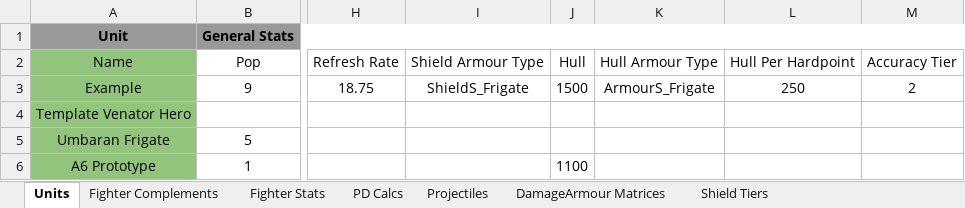
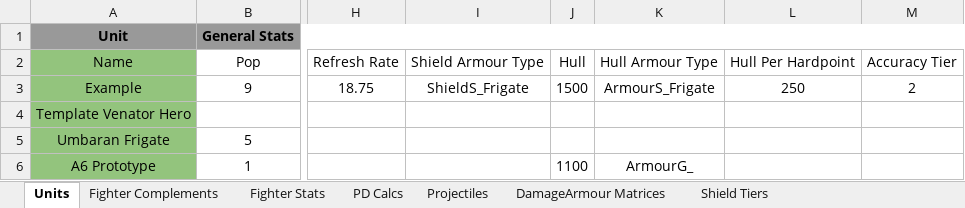
Before and after one commit to SFGeekFromK/FotR_Enhanced, an Excel workbook: modding resources/Stats_Calc.xlsx, sheet Units, drawn as a sheet; only a part is shown, gaps mark what is left out; values as stored, in another font and other column widths than the file's, no borders; the diff names each change by its address in the sheet, - before the commit and + after, or states it on an @@ line.

Commit message:
A6 done, unit test map configured

```diff
--- a/modding resources/Stats_Calc.xlsx (sheet Units)
+++ b/modding resources/Stats_Calc.xlsx (sheet Units)
-K6: (empty)
+K6: ArmourG_
```
Also changed, not shown: 5 other files.
